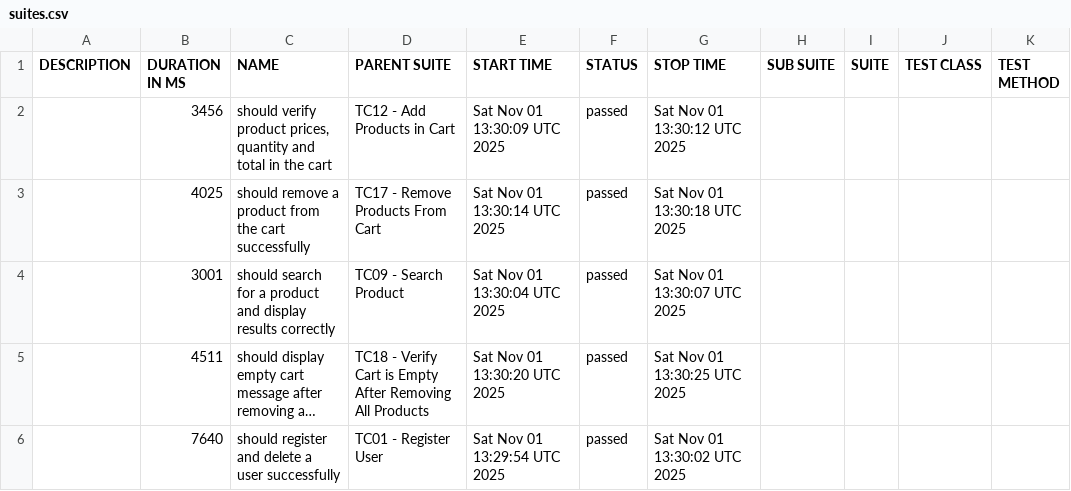
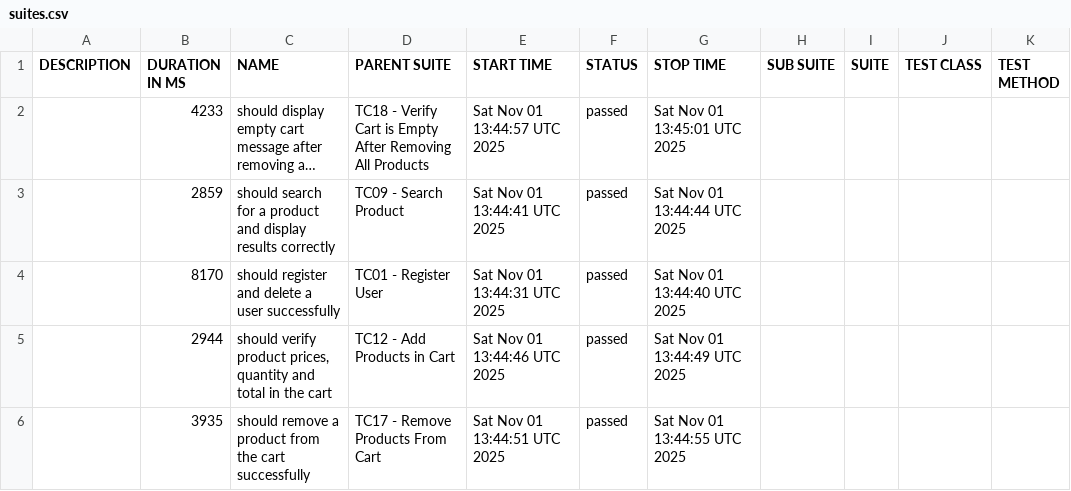
Before and after one commit to Emerson-Pombo/qa.automationexercise-web.webdriverio, a CSV file: data/suites.csv, drawn as a sheet; long unchanged cells end in …; removed rows and columns are numbered as before the commit, all else as after; the diff names each change by its address in the sheet, - before the commit and + after, or states it on an @@ line.

```diff
--- a/data/suites.csv
+++ b/data/suites.csv
-row 2:  | 3456 | should verify product prices, quantity and total in the cart | TC12 - Add Products in Cart | Sat Nov 01 13:30:09 UTC 2025 | passed | Sat Nov 01 13:30:12 UTC 2025
-row 3:  | 4025 | should remove a product from the cart successfully | TC17 - Remove Products From Cart | Sat Nov 01 13:30:14 UTC 2025 | passed | Sat Nov 01 13:30:18 UTC 2025
-row 4:  | 3001 | should search for a product and display results correctly | TC09 - Search Product | Sat Nov 01 13:30:04 UTC 2025 | passed | Sat Nov 01 13:30:07 UTC 2025
-B2 (DURATION IN MS): 4511
+B2 (DURATION IN MS): 4233
-E2 (START TIME): Sat Nov 01 13:30:20 UTC 2025
+E2 (START TIME): Sat Nov 01 13:44:57 UTC 2025
-G2 (STOP TIME): Sat Nov 01 13:30:25 UTC 2025
+G2 (STOP TIME): Sat Nov 01 13:45:01 UTC 2025
+row 3:  | 2859 | should search for a product and display results correctly | TC09 - Search Product | Sat Nov 01 13:44:41 UTC 2025 | passed | Sat Nov 01 13:44:44 UTC 2025
-B4 (DURATION IN MS): 7640
+B4 (DURATION IN MS): 8170
-E4 (START TIME): Sat Nov 01 13:29:54 UTC 2025
+E4 (START TIME): Sat Nov 01 13:44:31 UTC 2025
-G4 (STOP TIME): Sat Nov 01 13:30:02 UTC 2025
+G4 (STOP TIME): Sat Nov 01 13:44:40 UTC 2025
+row 5:  | 2944 | should verify product prices, quantity and total in the cart | TC12 - Add Products in Cart | Sat Nov 01 13:44:46 UTC 2025 | passed | Sat Nov 01 13:44:49 UTC 2025
+row 6:  | 3935 | should remove a product from the cart successfully | TC17 - Remove Products From Cart | Sat Nov 01 13:44:51 UTC 2025 | passed | Sat Nov 01 13:44:55 UTC 2025
```
Also changed, not shown: 24 other files.
